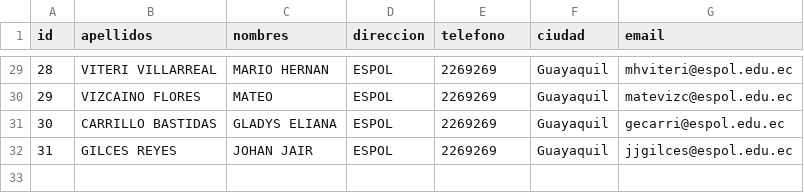
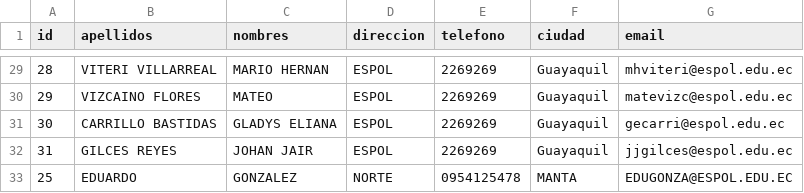
Before and after one commit to TaizRuiz/Proyecto-POO-parcial1-grupo8, a CSV file: ProyectoFXML/archivos/dueños.csv, drawn as a sheet; only a part is shown, gaps mark what is left out.

```diff
--- a/ProyectoFXML/archivos/dueños.csv
+++ b/ProyectoFXML/archivos/dueños.csv
@@ -32 +32,2 @@ id,apellidos,nombres,direccion,telefono,ciudad,email
 31,GILCES REYES,JOHAN JAIR,ESPOL,2269269,Guayaquil,jjgilces@espol.edu.ec
+25,EDUARDO,GONZALEZ,NORTE,0954125478,MANTA,EDUGONZA@ESPOL.EDU.EC
```
Also changed, not shown: 3 other files.
